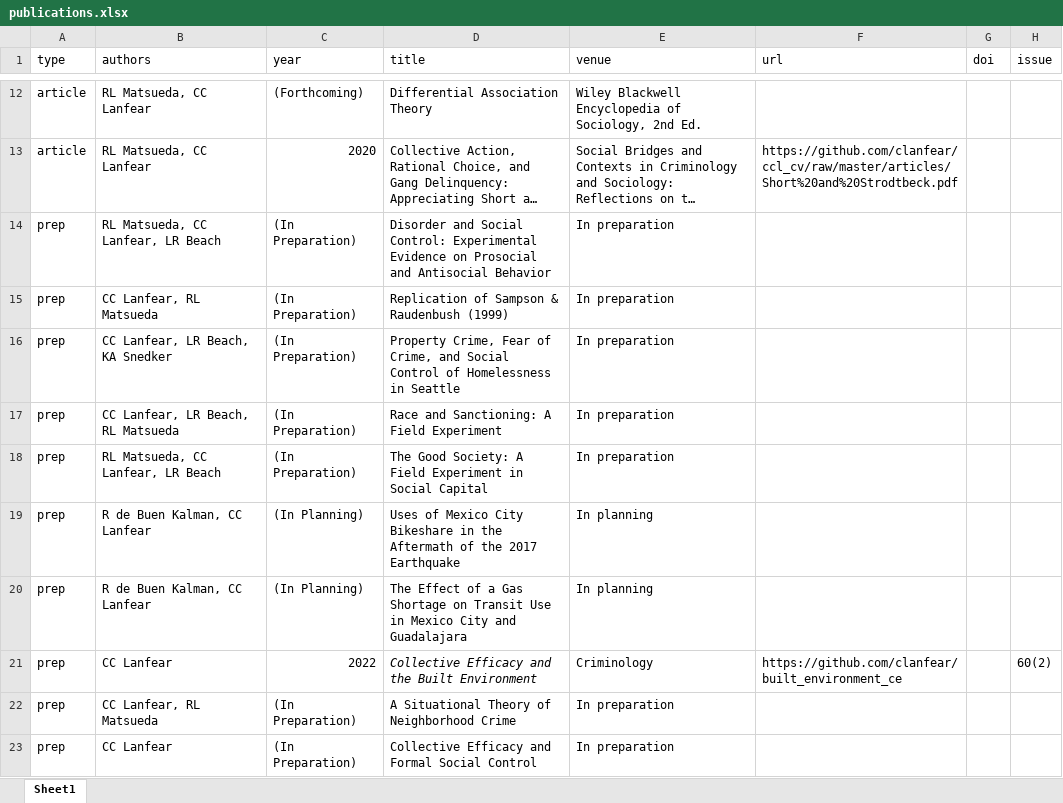
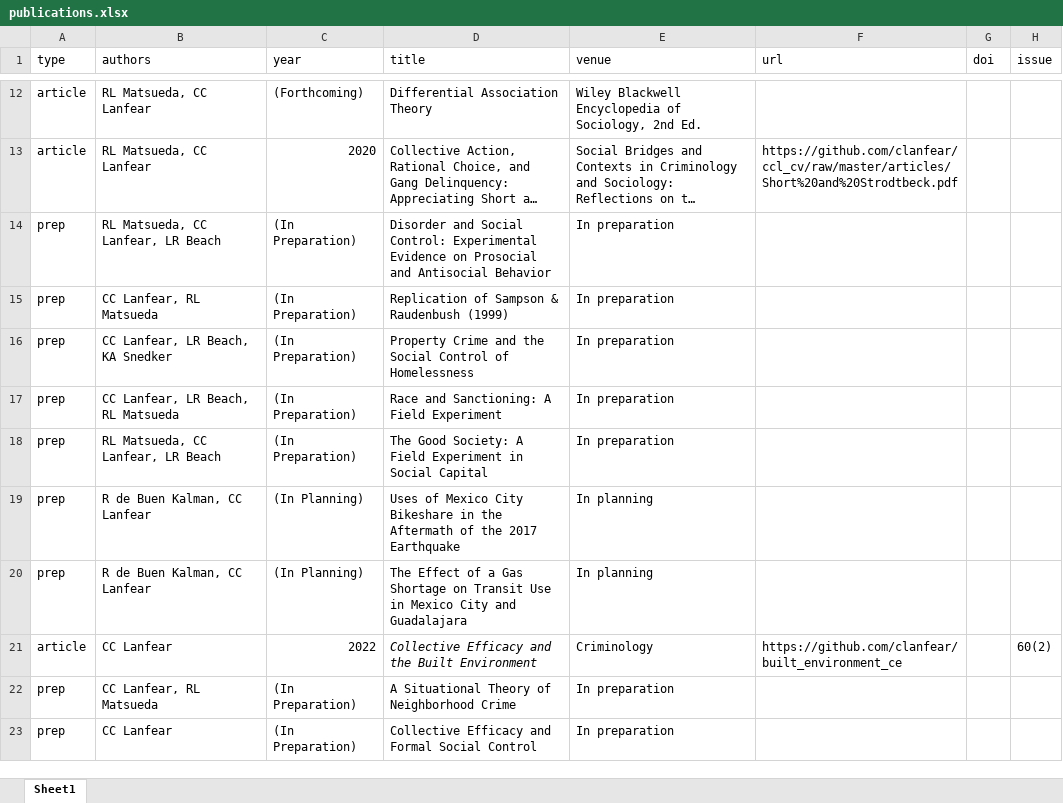
Before and after one commit to clanfear/ccl_cv, an Excel workbook: cv_data/publications.xlsx, sheet Sheet1, drawn as a sheet; only a part is shown, gaps mark what is left out; long unchanged cells end in …; values as stored, in another font and other column widths than the file's, no borders; the diff names each change by its address in the sheet, - before the commit and + after, or states it on an @@ line.

```diff
--- a/cv_data/publications.xlsx (sheet Sheet1)
+++ b/cv_data/publications.xlsx (sheet Sheet1)
-D16 (title): Property Crime, Fear of Crime, and Social Control of Homelessness in Seattle
+D16 (title): Property Crime and the Social Control of Homelessness
-A21 (type): prep
+A21 (type): article
```
Also changed, not shown: 1 other file.
